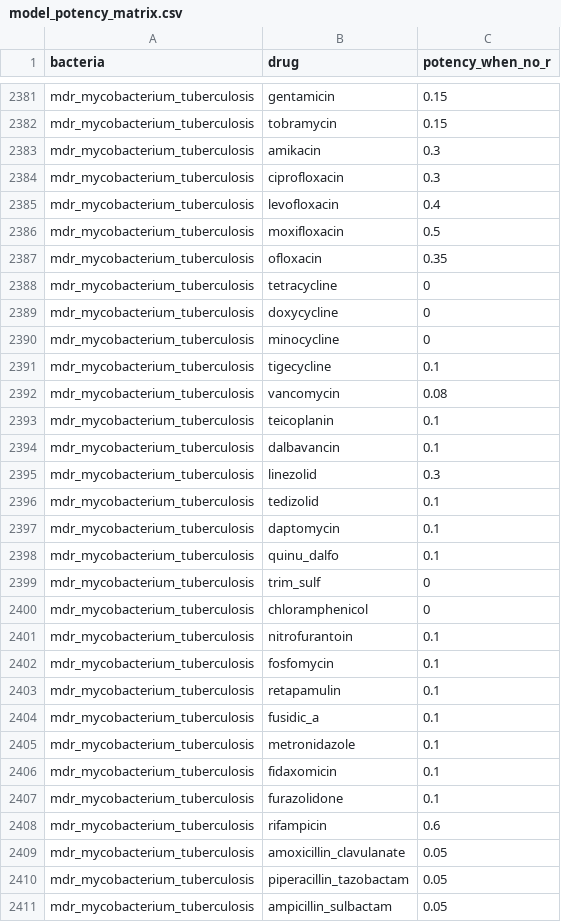
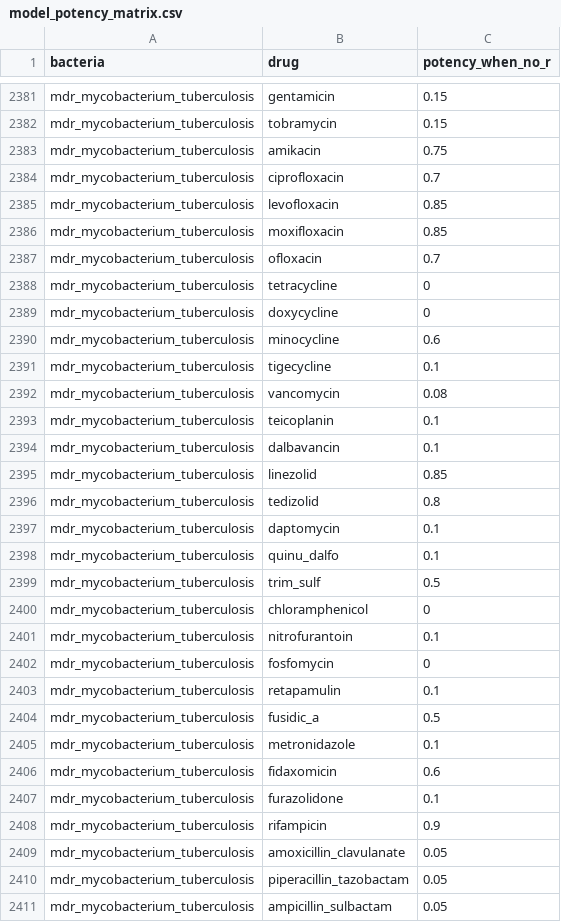
Before and after one commit to UCL/amr, a CSV file: data/model_potency_matrix.csv, drawn as a sheet; only a part is shown, gaps mark what is left out.

```diff
--- a/data/model_potency_matrix.csv
+++ b/data/model_potency_matrix.csv
@@ -2382,10 +2382,10 @@ mdr_mycobacterium_tuberculosis,gentamicin,0.15
 mdr_mycobacterium_tuberculosis,tobramycin,0.15
-mdr_mycobacterium_tuberculosis,amikacin,0.3
-mdr_mycobacterium_tuberculosis,ciprofloxacin,0.3
-mdr_mycobacterium_tuberculosis,levofloxacin,0.4
-mdr_mycobacterium_tuberculosis,moxifloxacin,0.5
-mdr_mycobacterium_tuberculosis,ofloxacin,0.35
+mdr_mycobacterium_tuberculosis,amikacin,0.75
+mdr_mycobacterium_tuberculosis,ciprofloxacin,0.7
+mdr_mycobacterium_tuberculosis,levofloxacin,0.85
+mdr_mycobacterium_tuberculosis,moxifloxacin,0.85
+mdr_mycobacterium_tuberculosis,ofloxacin,0.7
 mdr_mycobacterium_tuberculosis,tetracycline,0
 mdr_mycobacterium_tuberculosis,doxycycline,0
-mdr_mycobacterium_tuberculosis,minocycline,0
+mdr_mycobacterium_tuberculosis,minocycline,0.6
 mdr_mycobacterium_tuberculosis,tigecycline,0.1
@@ -2394,16 +2394,16 @@ mdr_mycobacterium_tuberculosis,teicoplanin,0.1
 mdr_mycobacterium_tuberculosis,dalbavancin,0.1
-mdr_mycobacterium_tuberculosis,linezolid,0.3
-mdr_mycobacterium_tuberculosis,tedizolid,0.1
+mdr_mycobacterium_tuberculosis,linezolid,0.85
+mdr_mycobacterium_tuberculosis,tedizolid,0.8
 mdr_mycobacterium_tuberculosis,daptomycin,0.1
 mdr_mycobacterium_tuberculosis,quinu_dalfo,0.1
-mdr_mycobacterium_tuberculosis,trim_sulf,0
+mdr_mycobacterium_tuberculosis,trim_sulf,0.5
 mdr_mycobacterium_tuberculosis,chloramphenicol,0
 mdr_mycobacterium_tuberculosis,nitrofurantoin,0.1
-mdr_mycobacterium_tuberculosis,fosfomycin,0.1
+mdr_mycobacterium_tuberculosis,fosfomycin,0
 mdr_mycobacterium_tuberculosis,retapamulin,0.1
-mdr_mycobacterium_tuberculosis,fusidic_a,0.1
+mdr_mycobacterium_tuberculosis,fusidic_a,0.5
 mdr_mycobacterium_tuberculosis,metronidazole,0.1
-mdr_mycobacterium_tuberculosis,fidaxomicin,0.1
+mdr_mycobacterium_tuberculosis,fidaxomicin,0.6
 mdr_mycobacterium_tuberculosis,furazolidone,0.1
-mdr_mycobacterium_tuberculosis,rifampicin,0.6
+mdr_mycobacterium_tuberculosis,rifampicin,0.9
 mdr_mycobacterium_tuberculosis,amoxicillin_clavulanate,0.05
```
Also changed, not shown: data/model_resistance_reachability_matrix.csv, 9 other files.
